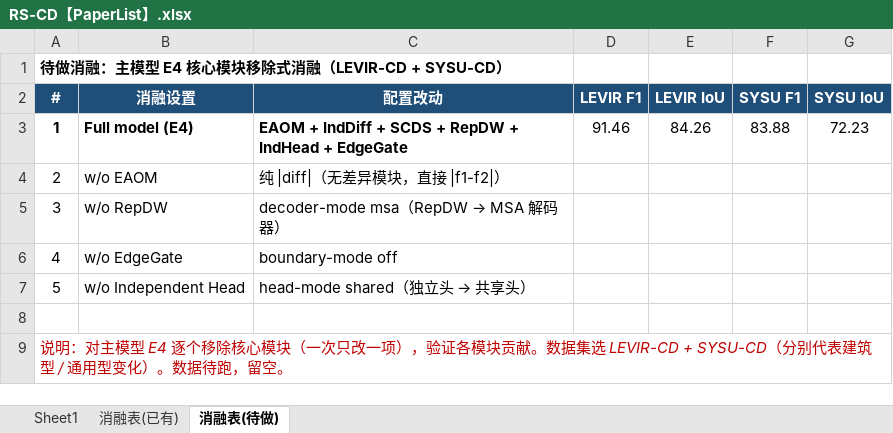
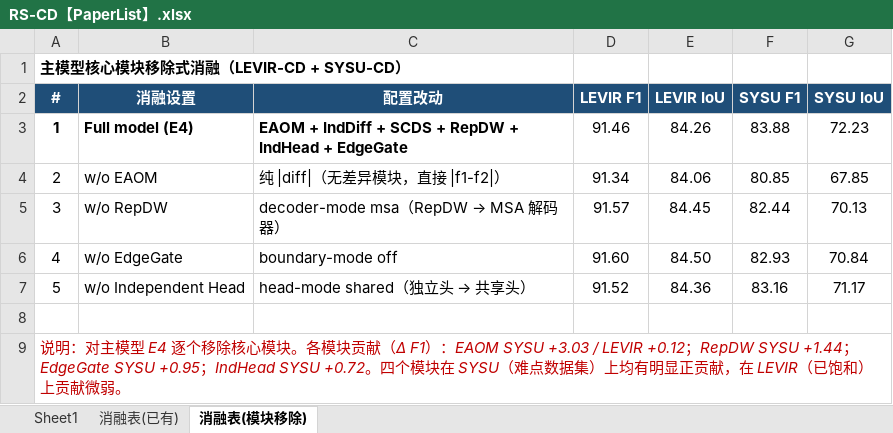
Before and after one commit to YuqiWang-code/AEGIS-CD, an Excel workbook: docs/整理/RS-CD【PaperList】.xlsx, sheet 消融表(模块移除), drawn as a sheet; values as stored, in another font and other column widths than the file's, no borders; the diff names each change by its address in the sheet, - before the commit and + after, or states it on an @@ line.

```diff
--- a/docs/整理/RS-CD【PaperList】.xlsx (sheet 消融表(模块移除))
+++ b/docs/整理/RS-CD【PaperList】.xlsx (sheet 消融表(模块移除))
-sheet tab: 消融表(待做)
+sheet tab: 消融表(模块移除)
-A1 (#): 待做消融：主模型 E4 核心模块移除式消融（LEVIR-CD + SYSU-CD）
+A1 (#): 主模型核心模块移除式消融（LEVIR-CD + SYSU-CD）
-D4 (LEVIR F1): (empty)
+D4 (LEVIR F1): 91.34
-E4 (LEVIR IoU): (empty)
+E4 (LEVIR IoU): 84.06
-F4 (SYSU F1): (empty)
+F4 (SYSU F1): 80.85
-G4 (SYSU IoU): (empty)
+G4 (SYSU IoU): 67.85
-D5 (LEVIR F1): (empty)
+D5 (LEVIR F1): 91.57
-E5 (LEVIR IoU): (empty)
+E5 (LEVIR IoU): 84.45
-F5 (SYSU F1): (empty)
+F5 (SYSU F1): 82.44
-G5 (SYSU IoU): (empty)
+G5 (SYSU IoU): 70.13
-D6 (LEVIR F1): (empty)
+D6 (LEVIR F1): 91.60
-E6 (LEVIR IoU): (empty)
+E6 (LEVIR IoU): 84.50
-F6 (SYSU F1): (empty)
+F6 (SYSU F1): 82.93
-G6 (SYSU IoU): (empty)
+G6 (SYSU IoU): 70.84
-D7 (LEVIR F1): (empty)
+D7 (LEVIR F1): 91.52
-E7 (LEVIR IoU): (empty)
+E7 (LEVIR IoU): 84.36
-F7 (SYSU F1): (empty)
+F7 (SYSU F1): 83.16
-G7 (SYSU IoU): (empty)
+G7 (SYSU IoU): 71.17
-A9 (#): …核心模块（一次只改一项），验证各模块贡献。数据集选 LEVIR-CD + SYSU-CD（分别代表建筑型 / 通用型变化）。数据待跑，留空。
+A9 (#): …核心模块。各模块贡献（Δ F1）：EAOM SYSU +3.03 / LEVIR +0.12；RepDW SYSU +1.44；EdgeGate SYSU +0.95；IndHead SYSU +0.72。四个模块在 SYSU（难点数据集）上均有明显正贡献，在 LEVIR（已饱和）上贡献微弱。
```
Also changed, not shown: sheet Sheet1, 9 other files.
